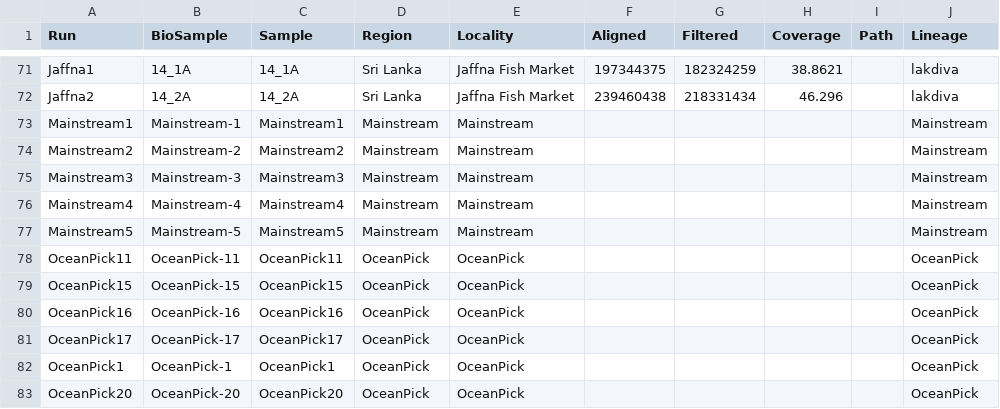
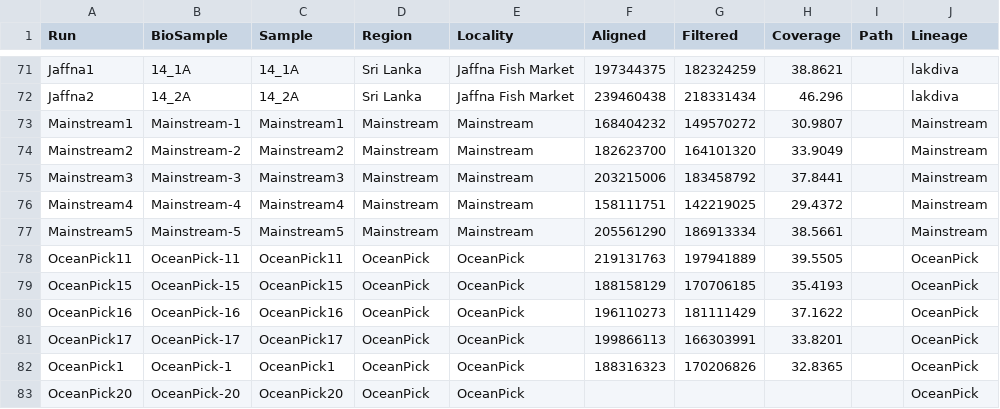
Before and after one commit to MacCampbell/lates-wgs, a CSV file: meta/105-Indo-split.csv, drawn as a sheet; only a part is shown, gaps mark what is left out; the diff covers the shown part only; the diff names each change by its address in the sheet, - before the commit and + after, or states it on an @@ line.

```diff
--- a/meta/105-Indo-split.csv
+++ b/meta/105-Indo-split.csv
-F73 (Aligned): (empty)
+F73 (Aligned): 168404232
-G73 (Filtered): (empty)
+G73 (Filtered): 149570272
-H73 (Coverage): (empty)
+H73 (Coverage): 30.9807
-F74 (Aligned): (empty)
+F74 (Aligned): 182623700
-G74 (Filtered): (empty)
+G74 (Filtered): 164101320
-H74 (Coverage): (empty)
+H74 (Coverage): 33.9049
-F75 (Aligned): (empty)
+F75 (Aligned): 203215006
-G75 (Filtered): (empty)
+G75 (Filtered): 183458792
-H75 (Coverage): (empty)
+H75 (Coverage): 37.8441
-F76 (Aligned): (empty)
+F76 (Aligned): 158111751
-G76 (Filtered): (empty)
+G76 (Filtered): 142219025
-H76 (Coverage): (empty)
+H76 (Coverage): 29.4372
-F77 (Aligned): (empty)
+F77 (Aligned): 205561290
-G77 (Filtered): (empty)
+G77 (Filtered): 186913334
-H77 (Coverage): (empty)
+H77 (Coverage): 38.5661
-F78 (Aligned): (empty)
+F78 (Aligned): 219131763
-G78 (Filtered): (empty)
+G78 (Filtered): 197941889
-H78 (Coverage): (empty)
+H78 (Coverage): 39.5505
-F79 (Aligned): (empty)
+F79 (Aligned): 188158129
-G79 (Filtered): (empty)
+G79 (Filtered): 170706185
-H79 (Coverage): (empty)
+H79 (Coverage): 35.4193
-F80 (Aligned): (empty)
+F80 (Aligned): 196110273
-G80 (Filtered): (empty)
+G80 (Filtered): 181111429
-H80 (Coverage): (empty)
+H80 (Coverage): 37.1622
-F81 (Aligned): (empty)
+F81 (Aligned): 199866113
-G81 (Filtered): (empty)
+G81 (Filtered): 166303991
-H81 (Coverage): (empty)
+H81 (Coverage): 33.8201
-F82 (Aligned): (empty)
+F82 (Aligned): 188316323
-G82 (Filtered): (empty)
+G82 (Filtered): 170206826
-H82 (Coverage): (empty)
+H82 (Coverage): 32.8365
```
Also changed, not shown: 66 edited cells elsewhere in this file, 2 other files.
